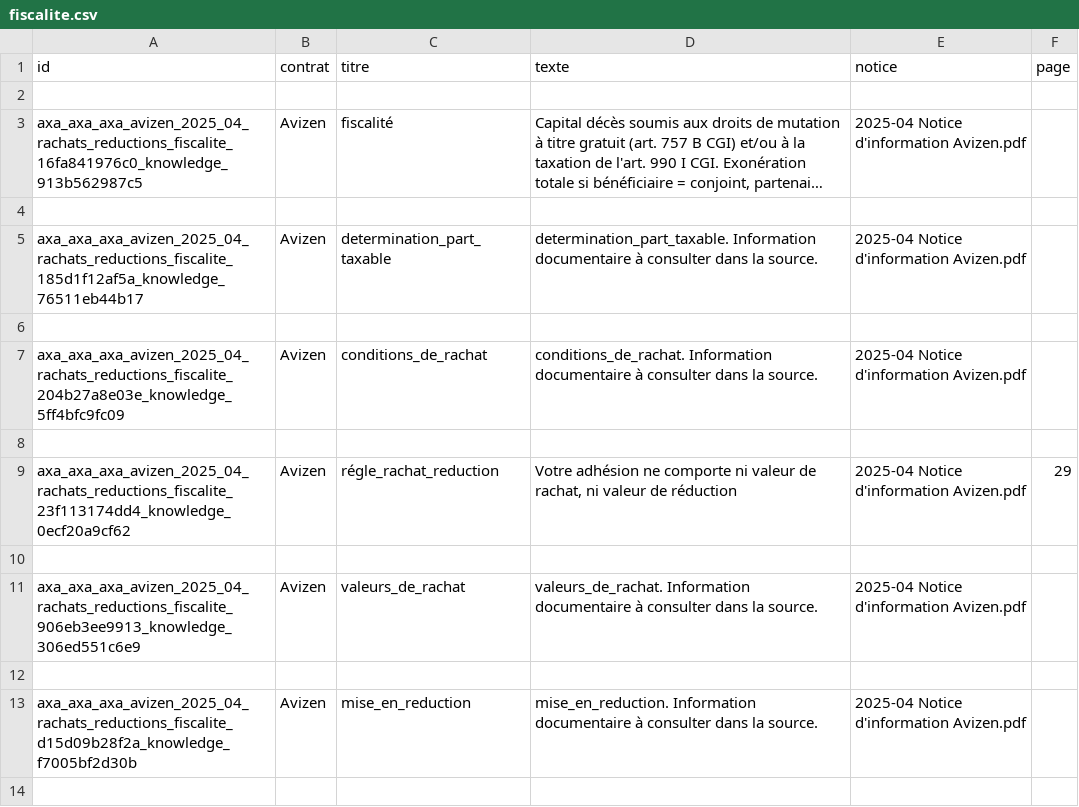
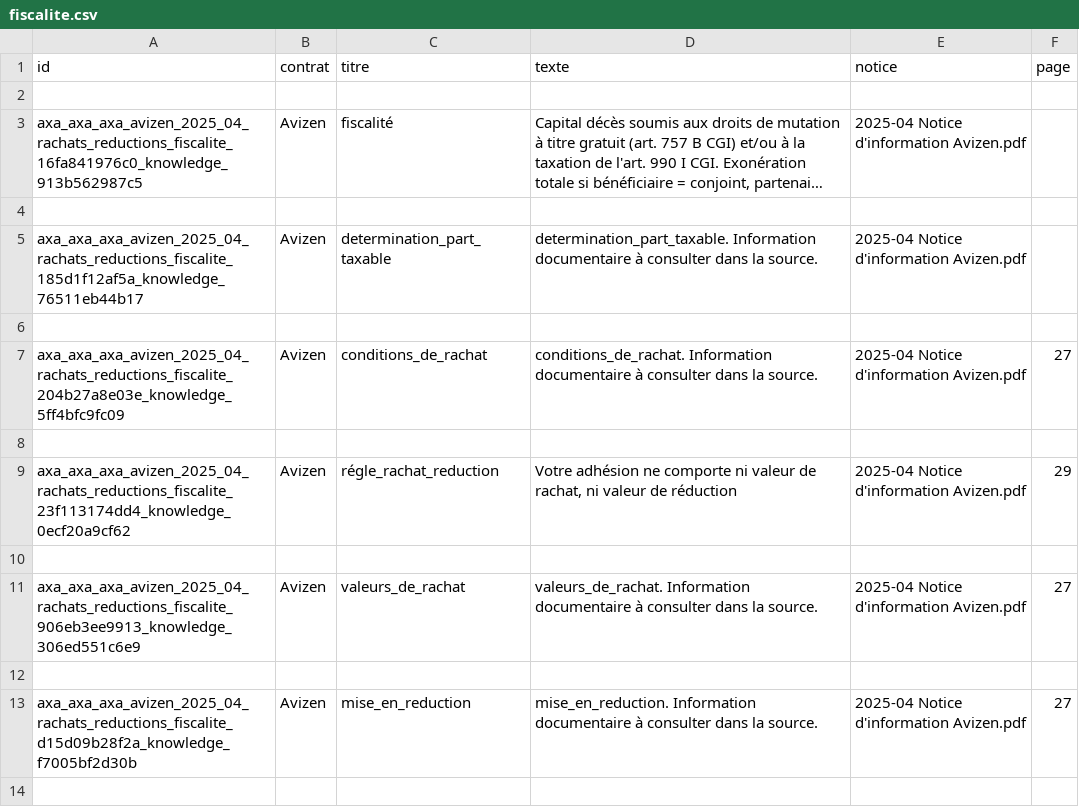
Before and after one commit to Gabuz22/AXA, a CSV file: ia/matrices/fiscalite.csv, drawn as a sheet; only a part is shown; long unchanged cells end in …; the diff covers the shown part only.

```diff
--- a/ia/matrices/fiscalite.csv
+++ b/ia/matrices/fiscalite.csv
@@ -6,3 +6,3 @@ axa_axa_axa_avizen_2025_04_rachats_reductions_fiscalite_185d1f12af5a_knowledge_7
 
-axa_axa_axa_avizen_2025_04_rachats_reductions_fiscalite_204b27a8e03e_knowledge_5ff4bfc9fc09,Avizen,conditions_de_rachat,conditions_de_rachat. Information documentaire à consulter dans la source.,2025-04 Notice d'information Avizen.pdf,
+axa_axa_axa_avizen_2025_04_rachats_reductions_fiscalite_204b27a8e03e_knowledge_5ff4bfc9fc09,Avizen,conditions_de_rachat,conditions_de_rachat. Information documentaire à consulter dans la source.,2025-04 Notice d'information Avizen.pdf,27
 
@@ -10,5 +10,5 @@ axa_axa_axa_avizen_2025_04_rachats_reductions_fiscalite_23f113174dd4_knowledge_0
 
-axa_axa_axa_avizen_2025_04_rachats_reductions_fiscalite_906eb3ee9913_knowledge_306ed551c6e9,Avizen,valeurs_de_rachat,valeurs_de_rachat. Information documentaire à consulter dans la source.,2025-04 Notice d'information Avizen.pdf,
+axa_axa_axa_avizen_2025_04_rachats_reductions_fiscalite_906eb3ee9913_knowledge_306ed551c6e9,Avizen,valeurs_de_rachat,valeurs_de_rachat. Information documentaire à consulter dans la source.,2025-04 Notice d'information Avizen.pdf,27
 
-axa_axa_axa_avizen_2025_04_rachats_reductions_fiscalite_d15d09b28f2a_knowledge_f7005bf2d30b,Avizen,mise_en_reduction,mise_en_reduction. Information documentaire à consulter dans la source.,2025-04 Notice d'information Avizen.pdf,
+axa_axa_axa_avizen_2025_04_rachats_reductions_fiscalite_d15d09b28f2a_knowledge_f7005bf2d30b,Avizen,mise_en_reduction,mise_en_reduction. Information documentaire à consulter dans la source.,2025-04 Notice d'information Avizen.pdf,27
 
```
Also changed, not shown: 14 edited cells elsewhere in this file, ia/matrices/cotisations.csv, ia/matrices/points-vigilance.csv, 53 other files.
